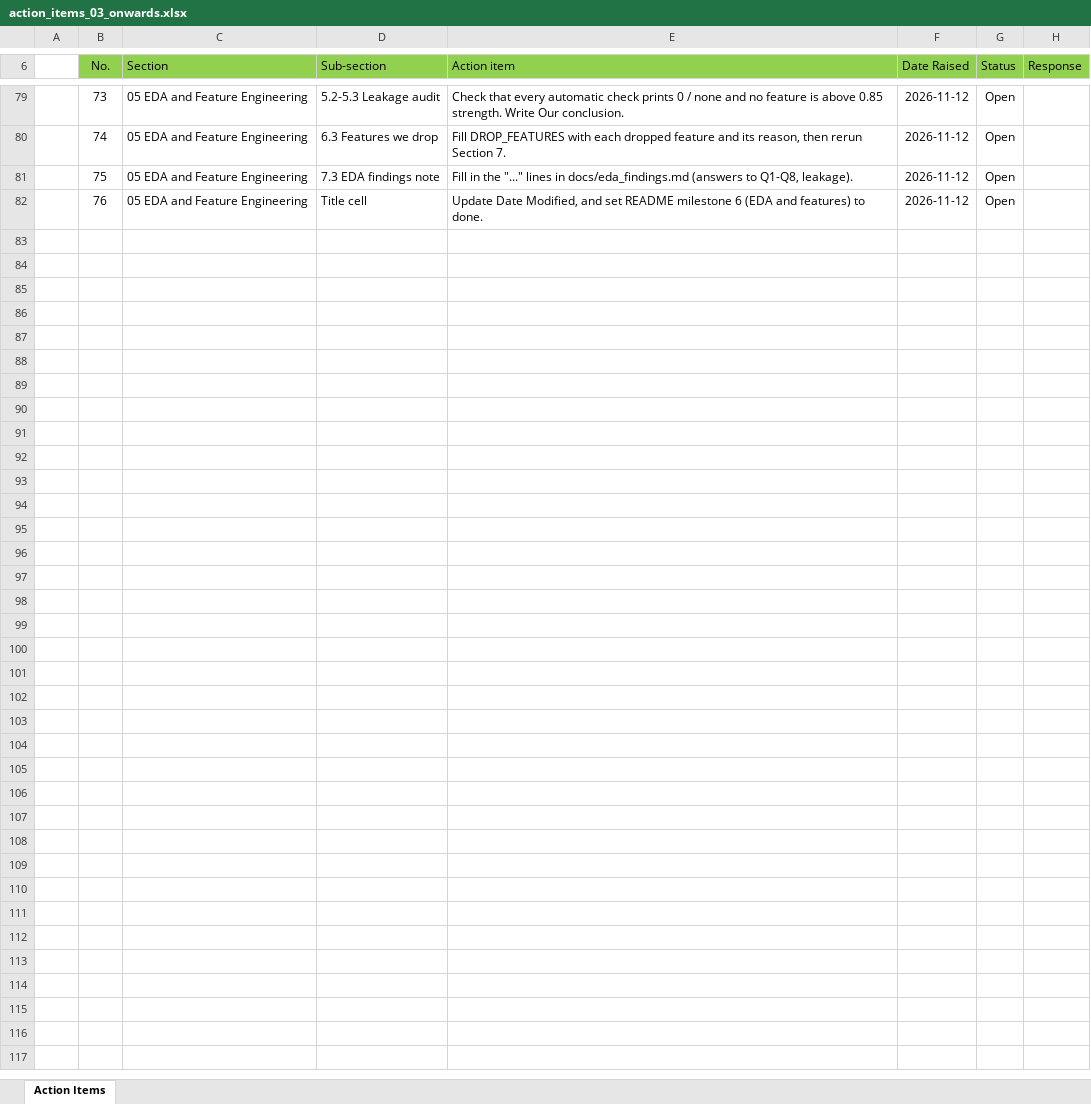
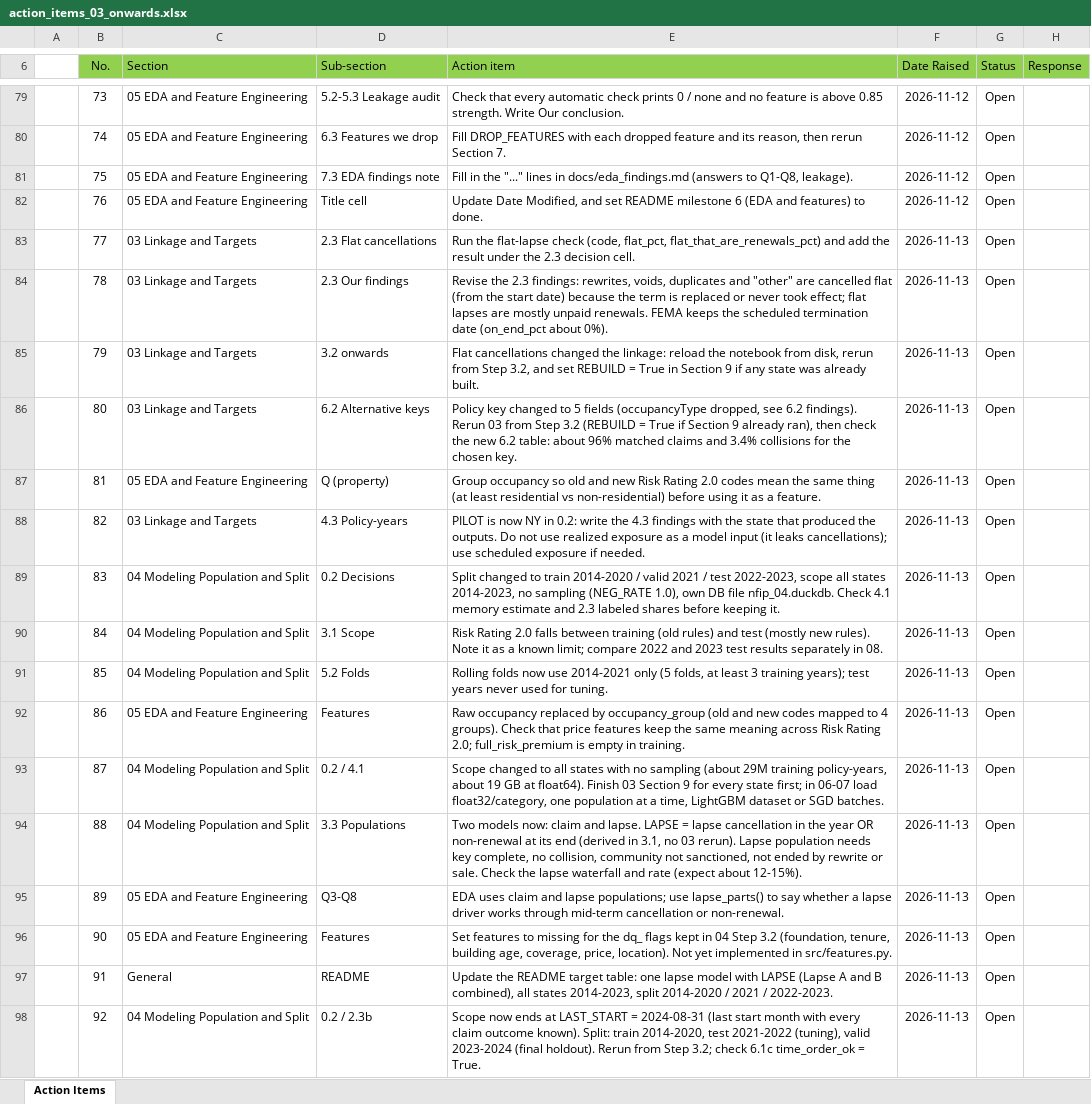
Before and after one commit to jmsebastiancarino/Probabilistic-Model-for-Non-Life-Insurance-Flood-Risk, an Excel workbook: docs/action_items_03_onwards.xlsx, sheet Action Items, drawn as a sheet; only a part is shown, gaps mark what is left out; values as stored, in another font and other column widths than the file's, no borders; the diff names each change by its address in the sheet, - before the commit and + after, or states it on an @@ line.

Commit message:
Update action_items_03_onwards.xlsx

```diff
--- a/docs/action_items_03_onwards.xlsx (sheet Action Items)
+++ b/docs/action_items_03_onwards.xlsx (sheet Action Items)
+row 83:  | 77 | 03 Linkage and Targets | 2.3 Flat cancellations | Run the flat-lapse check (code, flat_pct, flat_that_are_renewals_pct) and add the result under the 2.3 decision cell. | 2026-11-13 | Open
+row 84:  | 78 | 03 Linkage and Targets | 2.3 Our findings | Revise the 2.3 findings: rewrites, voids, duplicates and "other" are cancelled flat (from the start date) because the term is replaced or never took effect; flat lapses are mostly unpaid renewals. FEMA keeps the scheduled termination date (on_end_pct about 0%). | 2026-11-13 | Open
+row 85:  | 79 | 03 Linkage and Targets | 3.2 onwards | Flat cancellations changed the linkage: reload the notebook from disk, rerun from Step 3.2, and set REBUILD = True in Section 9 if any state was already built. | 2026-11-13 | Open
+row 86:  | 80 | 03 Linkage and Targets | 6.2 Alternative keys | Policy key changed to 5 fields (occupancyType dropped, see 6.2 findings). Rerun 03 from Step 3.2 (REBUILD = True if Section 9 already ran), then check the new 6.2 table: about 96% matched claims and 3.4% collisions for the chosen key. | 2026-11-13 | Open
+row 87:  | 81 | 05 EDA and Feature Engineering | Q (property) | Group occupancy so old and new Risk Rating 2.0 codes mean the same thing (at least residential vs non-residential) before using it as a feature. | 2026-11-13 | Open
+row 88:  | 82 | 03 Linkage and Targets | 4.3 Policy-years | PILOT is now NY in 0.2: write the 4.3 findings with the state that produced the outputs. Do not use realized exposure as a model input (it leaks cancellations); use scheduled exposure if needed. | 2026-11-13 | Open
+row 89:  | 83 | 04 Modeling Population and Split | 0.2 Decisions | Split changed to train 2014-2020 / valid 2021 / test 2022-2023, scope all states 2014-2023, no sampling (NEG_RATE 1.0), own DB file nfip_04.duckdb. Check 4.1 memory estimate and 2.3 labeled shares before keeping it. | 2026-11-13 | Open
+row 90:  | 84 | 04 Modeling Population and Split | 3.1 Scope | Risk Rating 2.0 falls between training (old rules) and test (mostly new rules). Note it as a known limit; compare 2022 and 2023 test results separately in 08. | 2026-11-13 | Open
+row 91:  | 85 | 04 Modeling Population and Split | 5.2 Folds | Rolling folds now use 2014-2021 only (5 folds, at least 3 training years); test years never used for tuning. | 2026-11-13 | Open
+row 92:  | 86 | 05 EDA and Feature Engineering | Features | Raw occupancy replaced by occupancy_group (old and new codes mapped to 4 groups). Check that price features keep the same meaning across Risk Rating 2.0; full_risk_premium is empty in training. | 2026-11-13 | Open
+row 93:  | 87 | 04 Modeling Population and Split | 0.2 / 4.1 | Scope changed to all states with no sampling (about 29M training policy-years, about 19 GB at float64). Finish 03 Section 9 for every state first; in 06-07 load float32/category, one population at a time, LightGBM dataset or SGD batches. | 2026-11-13 | Open
+row 94:  | 88 | 04 Modeling Population and Split | 3.3 Populations | Two models now: claim and lapse. LAPSE = lapse cancellation in the year OR non-renewal at its end (derived in 3.1, no 03 rerun). Lapse population needs key complete, no collision, community not sanctioned, not ended by rewrite or sale. Check the lapse waterfall and rate (expect about 12-15%). | 2026-11-13 | Open
+row 95:  | 89 | 05 EDA and Feature Engineering | Q3-Q8 | EDA uses claim and lapse populations; use lapse_parts() to say whether a lapse driver works through mid-term cancellation or non-renewal. | 2026-11-13 | Open
+row 96:  | 90 | 05 EDA and Feature Engineering | Features | Set features to missing for the dq_ flags kept in 04 Step 3.2 (foundation, tenure, building age, coverage, price, location). Not yet implemented in src/features.py. | 2026-11-13 | Open
+row 97:  | 91 | General | README | Update the README target table: one lapse model with LAPSE (Lapse A and B combined), all states 2014-2023, split 2014-2020 / 2021 / 2022-2023. | 2026-11-13 | Open
+row 98:  | 92 | 04 Modeling Population and Split | 0.2 / 2.3b | Scope now ends at LAST_START = 2024-08-31 (last start month with every claim outcome known). Split: train 2014-2020, test 2021-2022 (tuning), valid 2023-2024 (final holdout). Rerun from Step 3.2; check 6.1c time_order_ok = True. | 2026-11-13 | Open
```
